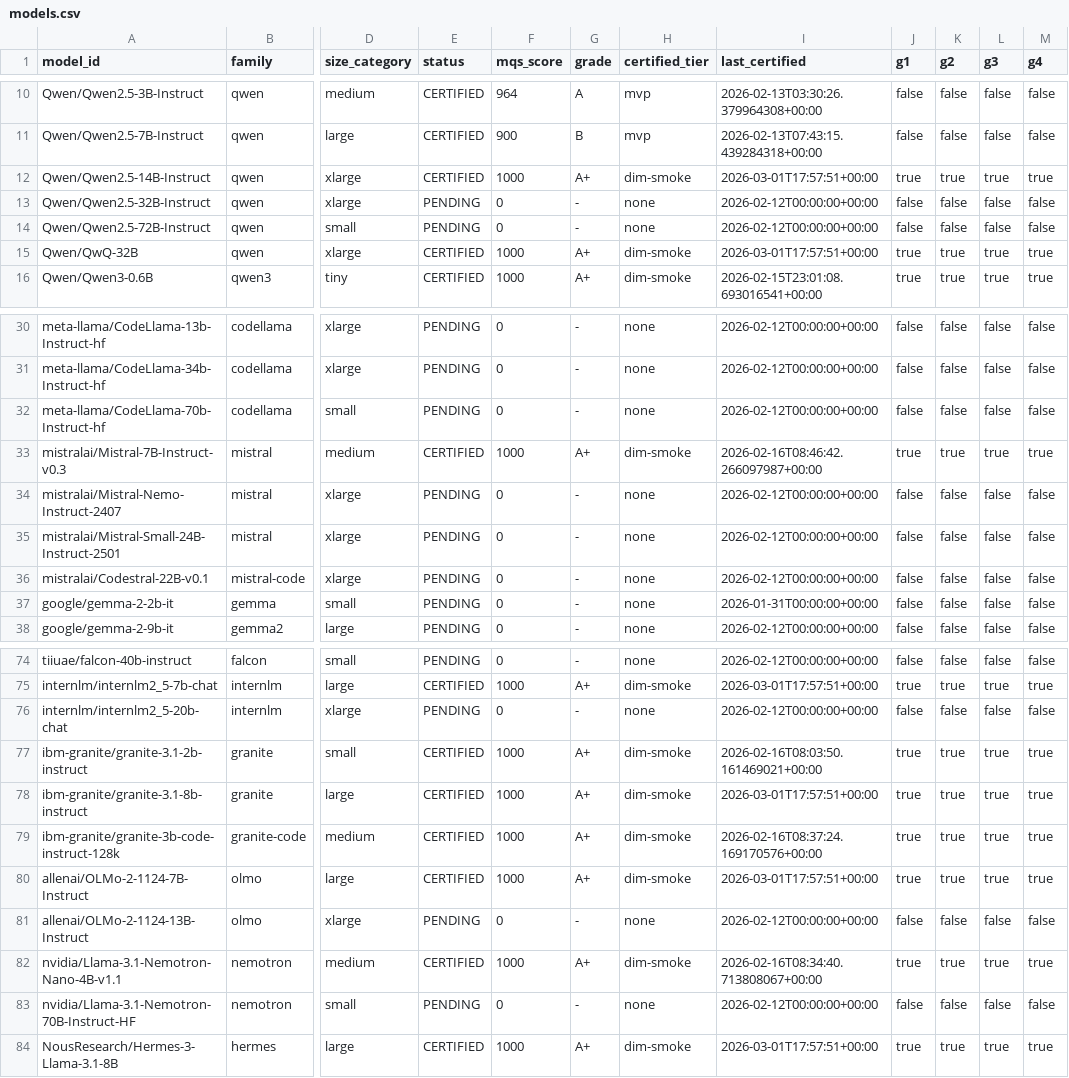
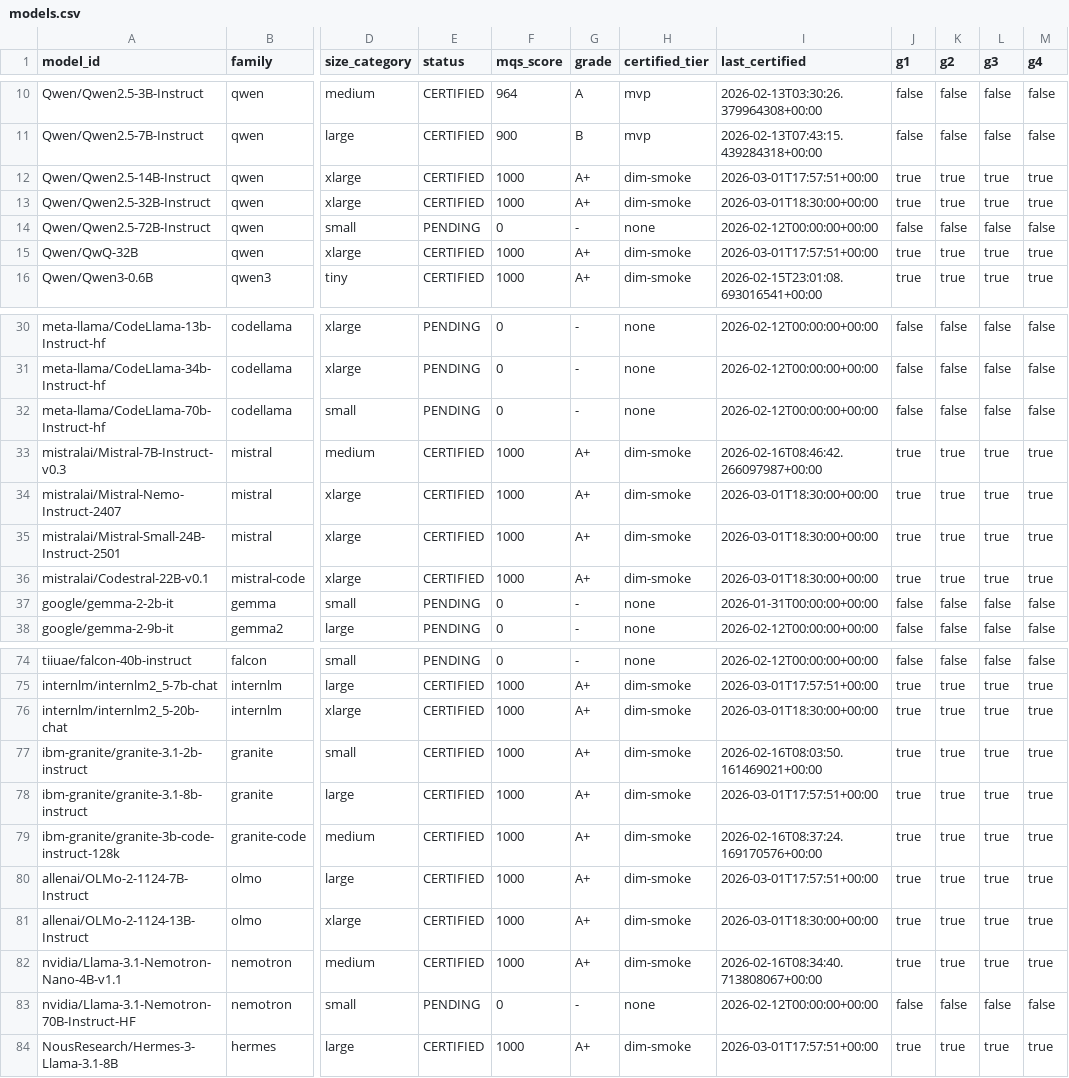
Before and after one commit to paiml/apr-model-qa-playbook, a CSV file: docs/certifications/models.csv, drawn as a sheet; only a part is shown, gaps mark what is left out; the diff covers the shown part only; the diff names each change by its address in the sheet, - before the commit and + after, or states it on an @@ line.

```diff
--- a/docs/certifications/models.csv
+++ b/docs/certifications/models.csv
-E13 (status): PENDING
+E13 (status): CERTIFIED
-F13 (mqs_score): 0
+F13 (mqs_score): 1000
-G13 (grade): -
+G13 (grade): A+
-H13 (certified_tier): none
+H13 (certified_tier): dim-smoke
-I13 (last_certified): 2026-02-12T00:00:00+00:00
+I13 (last_certified): 2026-03-01T18:30:00+00:00
-J13 (g1): false
+J13 (g1): true
-K13 (g2): false
+K13 (g2): true
-L13 (g3): false
+L13 (g3): true
-M13 (g4): false
+M13 (g4): true
-E34:E36 (status): PENDING
+E34:E36 (status): CERTIFIED
-F34:F36 (mqs_score): 0
+F34:F36 (mqs_score): 1000
-G34:G36 (grade): -
+G34:G36 (grade): A+
-H34:H36 (certified_tier): none
+H34:H36 (certified_tier): dim-smoke
-I34:I36 (last_certified): 2026-02-12T00:00:00+00:00
+I34:I36 (last_certified): 2026-03-01T18:30:00+00:00
-J34:J36 (g1): false
+J34:J36 (g1): true
-K34:K36 (g2): false
+K34:K36 (g2): true
-L34:L36 (g3): false
+L34:L36 (g3): true
-M34:M36 (g4): false
+M34:M36 (g4): true
-E76 (status): PENDING
+E76 (status): CERTIFIED
-F76 (mqs_score): 0
+F76 (mqs_score): 1000
-G76 (grade): -
+G76 (grade): A+
-H76 (certified_tier): none
+H76 (certified_tier): dim-smoke
-I76 (last_certified): 2026-02-12T00:00:00+00:00
+I76 (last_certified): 2026-03-01T18:30:00+00:00
-J76 (g1): false
+J76 (g1): true
-K76 (g2): false
+K76 (g2): true
-L76 (g3): false
+L76 (g3): true
-M76 (g4): false
+M76 (g4): true
-E81 (status): PENDING
+E81 (status): CERTIFIED
-F81 (mqs_score): 0
+F81 (mqs_score): 1000
-G81 (grade): -
+G81 (grade): A+
-H81 (certified_tier): none
+H81 (certified_tier): dim-smoke
-I81 (last_certified): 2026-02-12T00:00:00+00:00
+I81 (last_certified): 2026-03-01T18:30:00+00:00
-J81 (g1): false
+J81 (g1): true
-K81 (g2): false
+K81 (g2): true
-L81 (g3): false
+L81 (g3): true
-M81 (g4): false
+M81 (g4): true
```
Also changed, not shown: 45 edited cells elsewhere in this file, 1 other file.
